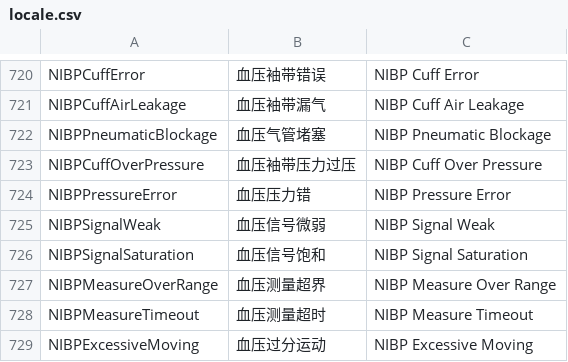
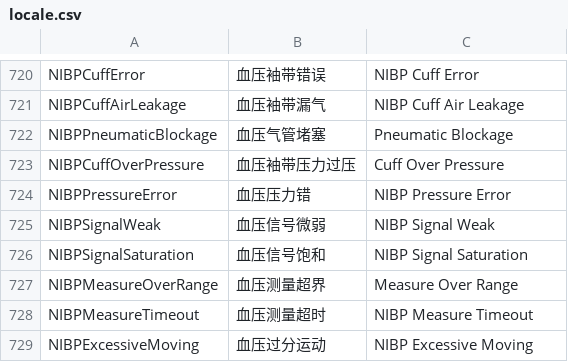
Before and after one commit to 519984307/Appciton, a CSV file: nPM/locale/locale.csv, drawn as a sheet; only a part is shown, gaps mark what is left out.

```diff
--- a/nPM/locale/locale.csv
+++ b/nPM/locale/locale.csv
@@ -721,4 +721,4 @@ NIBPCuffError,血压袖带错误,NIBP Cuff Error
 NIBPCuffAirLeakage,血压袖带漏气,NIBP Cuff Air Leakage
-NIBPPneumaticBlockage,血压气管堵塞,NIBP Pneumatic Blockage
-NIBPCuffOverPressure,血压袖带压力过压,NIBP Cuff Over Pressure
+NIBPPneumaticBlockage,血压气管堵塞,Pneumatic Blockage
+NIBPCuffOverPressure,血压袖带压力过压,Cuff Over Pressure
 NIBPPressureError,血压压力错,NIBP Pressure Error
@@ -726,3 +726,3 @@ NIBPSignalWeak,血压信号微弱,NIBP Signal Weak
 NIBPSignalSaturation,血压信号饱和,NIBP Signal Saturation
-NIBPMeasureOverRange,血压测量超界,NIBP Measure Over Range
+NIBPMeasureOverRange,血压测量超界,Measure Over Range
 NIBPMeasureTimeout,血压测量超时,NIBP Measure Timeout
```
Also changed, not shown: 1 other file.
